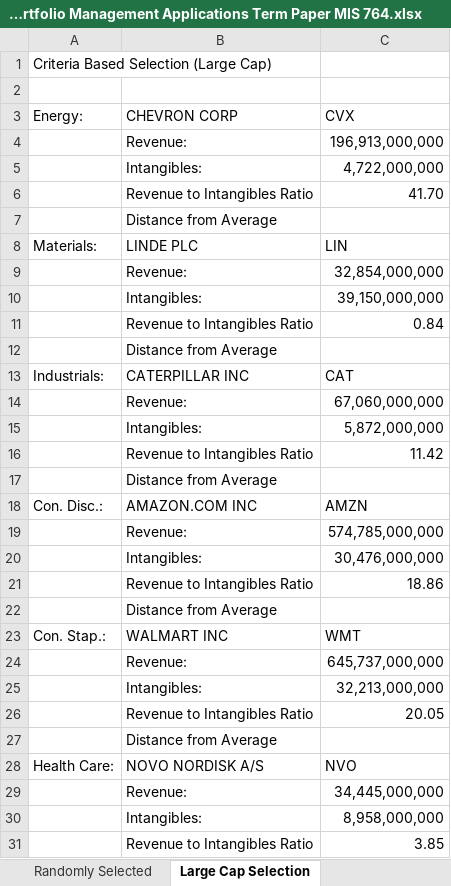
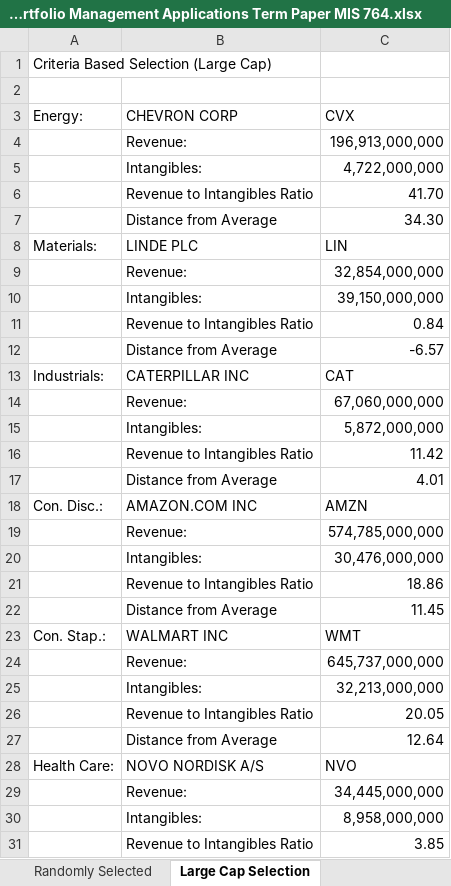
Before and after one commit to kennethlarotyamat/kennethlarotyamat.github.io, an Excel workbook: HITA Portfolio Management Applications Term Paper MIS 764.xlsx, sheet Large Cap Selection, drawn as a sheet; only a part is shown; values as stored, in another font and other column widths than the file's, no borders; the diff covers the shown part only; the diff names each change by its address in the sheet, - before the commit and + after, or states it on an @@ line.

```diff
--- a/HITA Portfolio Management Applications Term Paper MIS 764.xlsx (sheet Large Cap Selection)
+++ b/HITA Portfolio Management Applications Term Paper MIS 764.xlsx (sheet Large Cap Selection)
-C7 (CVX): (empty)
+C7 (CVX): 34.30
-C12 (CVX): (empty)
+C12 (CVX): -6.57
-C17 (CVX): (empty)
+C17 (CVX): 4.01
-C22 (CVX): (empty)
+C22 (CVX): 11.45
-C27 (CVX): (empty)
+C27 (CVX): 12.64
```
Also changed, not shown: 10 edited cells elsewhere in this sheet.
